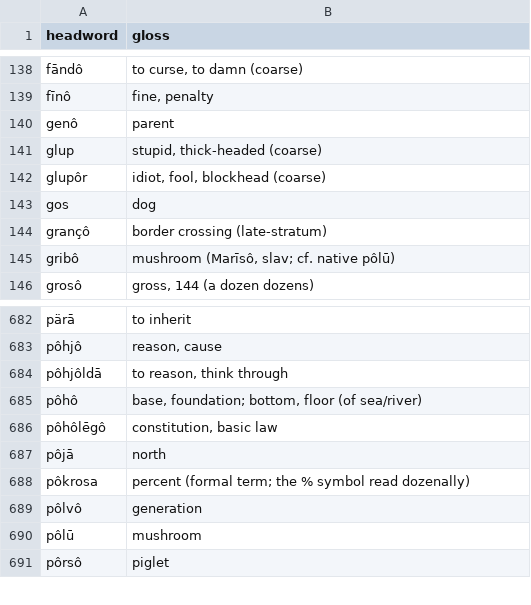
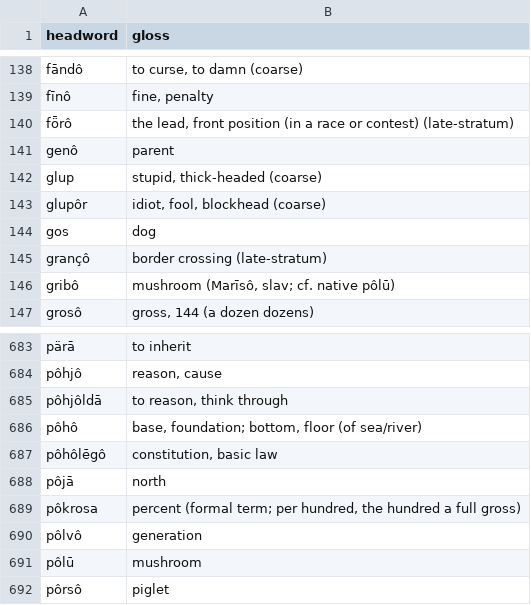
Before and after one commit to quarterback/kels, a TSV file: data/dictionary.tsv, drawn as a sheet; only a part is shown, gaps mark what is left out.

```diff
--- a/data/dictionary.tsv
+++ b/data/dictionary.tsv
@@ -139,2 +139,3 @@ fāndô	to curse, to damn (coarse)
 fīnô	fine, penalty
+fȫrô	the lead, front position (in a race or contest) (late-stratum)
 genô	parent
@@ -687,3 +688,3 @@ pôhôlēgô	constitution, basic law
 pôjā	north
-pôkrosa	percent (formal term; the % symbol read dozenally)
+pôkrosa	percent (formal term; per hundred, the hundred a full gross)
 pôlvô	generation
```
Also changed, not shown: 27 other files.
